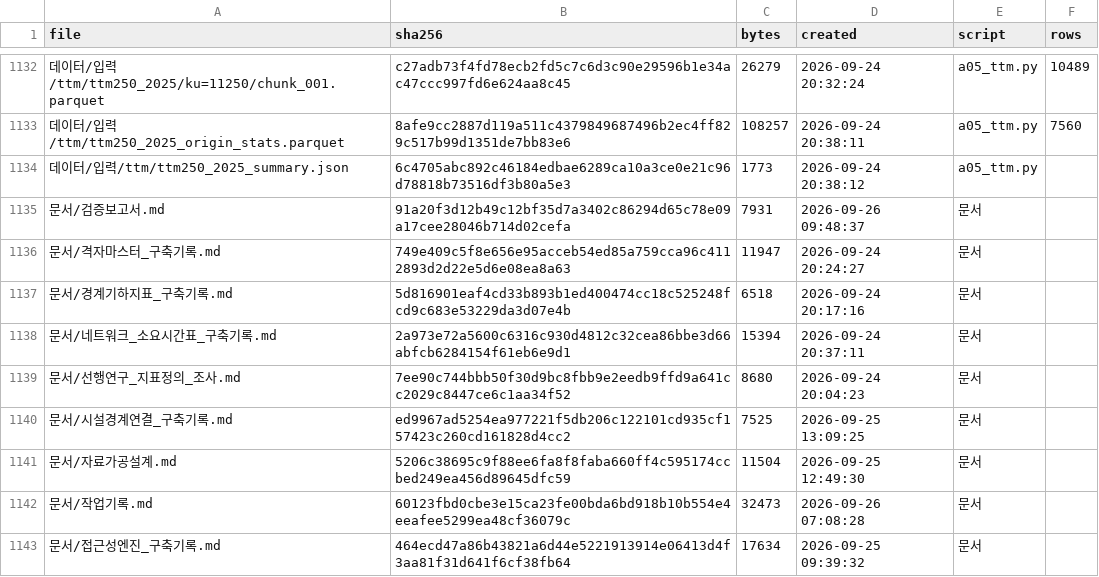
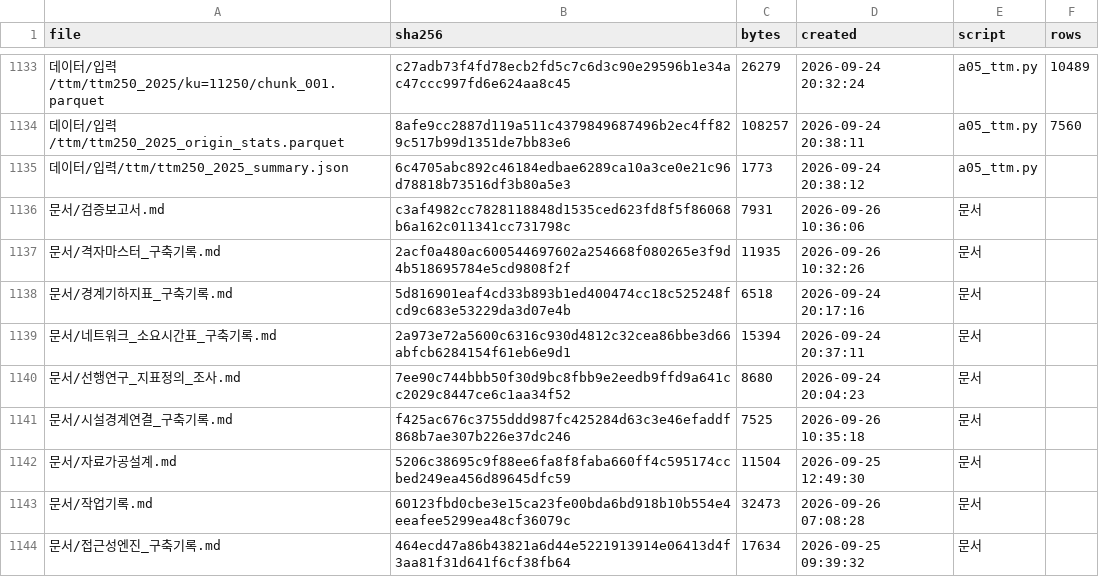
Before and after one commit to daniel21c/research-workspace, a CSV file: 06_접근성분석/접근성분석_패키지/데이터/manifest_sha256.csv, drawn as a sheet; only a part is shown, gaps mark what is left out; addresses are those after the commit; the diff covers the shown part only; the diff names each change by its address in the sheet, - before the commit and + after, or states it on an @@ line.

```diff
--- a/06_접근성분석/접근성분석_패키지/데이터/manifest_sha256.csv
+++ b/06_접근성분석/접근성분석_패키지/데이터/manifest_sha256.csv
-B1136 (sha256): 91a20f3d12b49c12bf35d7a3402c86294d65c78e09a17cee28046b714d02cefa
+B1136 (sha256): c3af4982cc7828118848d1535ced623fd8f5f86068b6a162c011341cc731798c
-D1136 (created): 2026-09-26 09:48:37
+D1136 (created): 2026-09-26 10:36:06
-B1137 (sha256): 749e409c5f8e656e95acceb54ed85a759cca96c4112893d2d22e5d6e08ea8a63
+B1137 (sha256): 2acf0a480ac600544697602a254668f080265e3f9d4b518695784e5cd9808f2f
-C1137 (bytes): 11947
+C1137 (bytes): 11935
-D1137 (created): 2026-09-24 20:24:27
+D1137 (created): 2026-09-26 10:32:26
-B1141 (sha256): ed9967ad5254ea977221f5db206c122101cd935cf157423c260cd161828d4cc2
+B1141 (sha256): f425ac676c3755ddd987fc425284d63c3e46efaddf868b7ae307b226e37dc246
-D1141 (created): 2026-09-25 13:09:25
+D1141 (created): 2026-09-26 10:35:18
```
Also changed, not shown: 1 added row and 10 edited cells elsewhere in this file, 6 other files.
